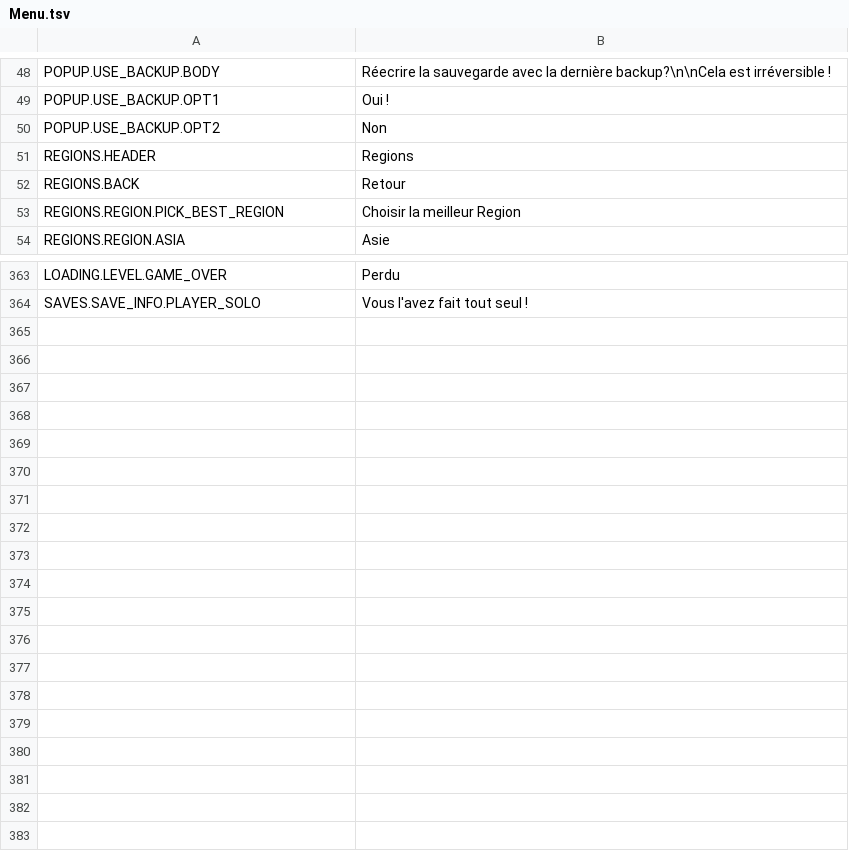
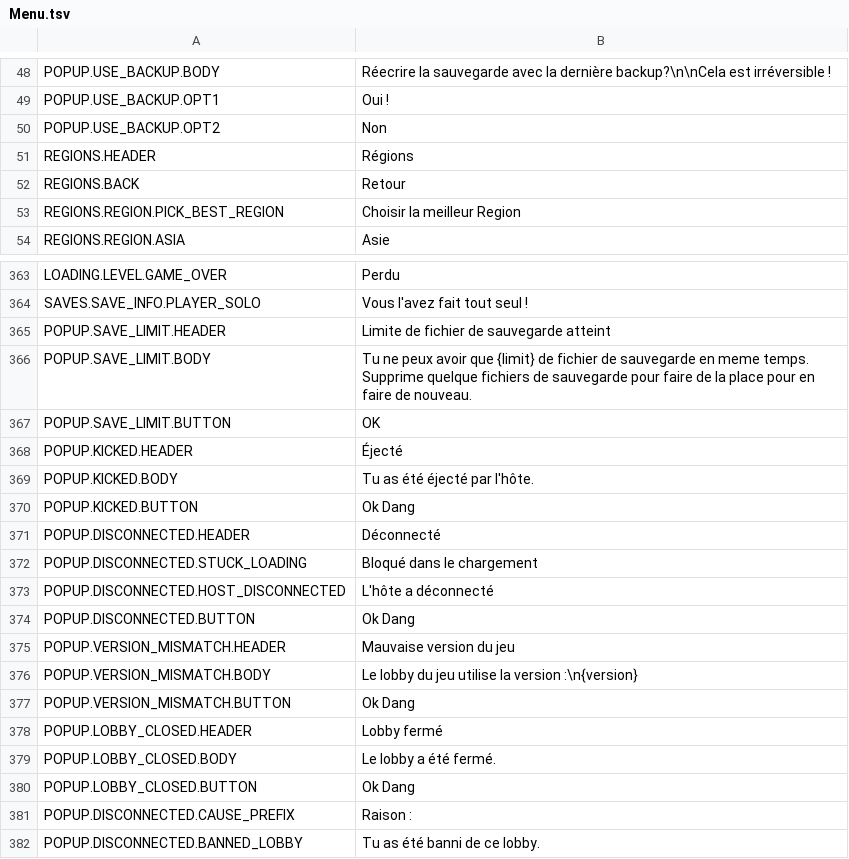
Before and after one commit to Sayaniku/REPO-Trad-fr, a TSV file: Menu.tsv, drawn as a sheet; only a part is shown, gaps mark what is left out.

```diff
--- a/Menu.tsv
+++ b/Menu.tsv
@@ -50,3 +50,3 @@ POPUP.USE_BACKUP.OPT1	Oui !
 POPUP.USE_BACKUP.OPT2	Non
-REGIONS.HEADER	Regions
+REGIONS.HEADER	Régions
 REGIONS.BACK	Retour
@@ -364 +364,19 @@ LOADING.LEVEL.GAME_OVER	Perdu
 SAVES.SAVE_INFO.PLAYER_SOLO	Vous l'avez fait tout seul !
+POPUP.SAVE_LIMIT.HEADER	Limite de fichier de sauvegarde atteint
+POPUP.SAVE_LIMIT.BODY	Tu ne peux avoir que {limit} de fichier de sauvegarde en meme temps. Supprime quelque fichiers de sauvegarde pour faire de la place pour en faire de nouveau.
+POPUP.SAVE_LIMIT.BUTTON	OK
+POPUP.KICKED.HEADER	Éjecté
+POPUP.KICKED.BODY	Tu as été éjecté par l'hôte.
+POPUP.KICKED.BUTTON	Ok Dang
+POPUP.DISCONNECTED.HEADER	Déconnecté
+POPUP.DISCONNECTED.STUCK_LOADING	Bloqué dans le chargement
+POPUP.DISCONNECTED.HOST_DISCONNECTED	L'hôte a déconnecté
+POPUP.DISCONNECTED.BUTTON	Ok Dang
+POPUP.VERSION_MISMATCH.HEADER	Mauvaise version du jeu
+POPUP.VERSION_MISMATCH.BODY	Le lobby du jeu utilise la version :\n{version}
+POPUP.VERSION_MISMATCH.BUTTON	Ok Dang
+POPUP.LOBBY_CLOSED.HEADER	Lobby fermé
+POPUP.LOBBY_CLOSED.BODY	Le lobby a été fermé.
+POPUP.LOBBY_CLOSED.BUTTON	Ok Dang
+POPUP.DISCONNECTED.CAUSE_PREFIX	Raison :
+POPUP.DISCONNECTED.BANNED_LOBBY	Tu as été banni de ce lobby.
```
Also changed, not shown: Game.tsv, HUD.tsv.
